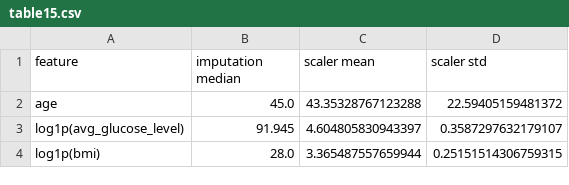
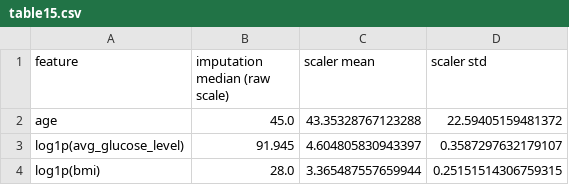
Before and after one commit to gabrielfmendesm/ann-dl, a CSV file: docs/projects/eda/results/table15.csv, drawn as a sheet.

```diff
--- a/docs/projects/eda/results/table15.csv
+++ b/docs/projects/eda/results/table15.csv
@@ -1,2 +1,2 @@
-feature,imputation median,scaler mean,scaler std
+feature,imputation median (raw scale),scaler mean,scaler std
 age,45.0,43.35328767123288,22.59405159481372
```
Also changed, not shown: docs/projects/eda/results/table03.csv, docs/projects/eda/results/table07.csv, 26 other files.
